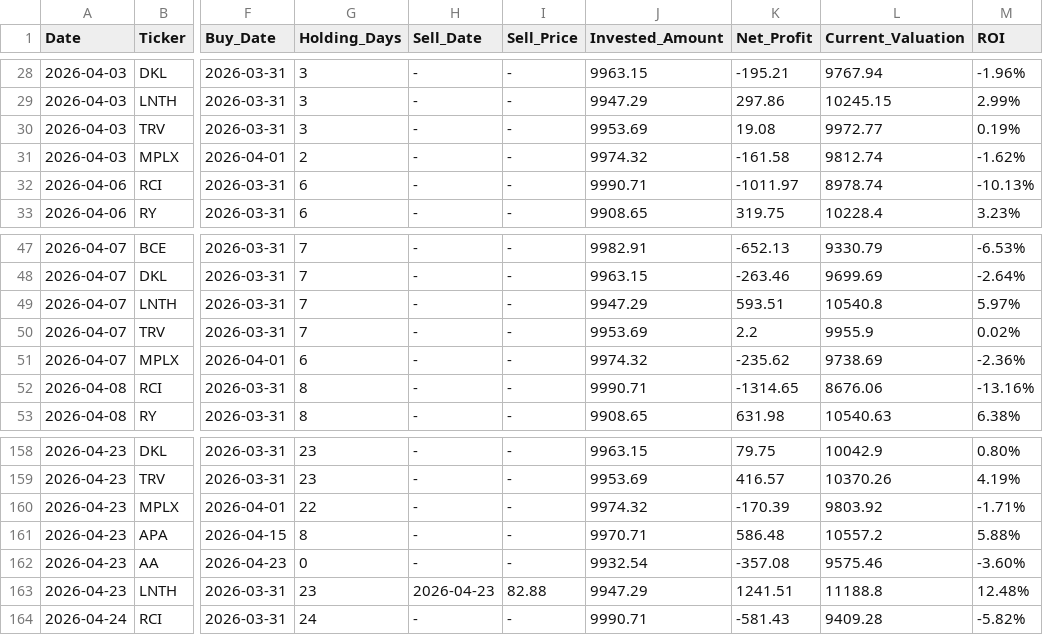
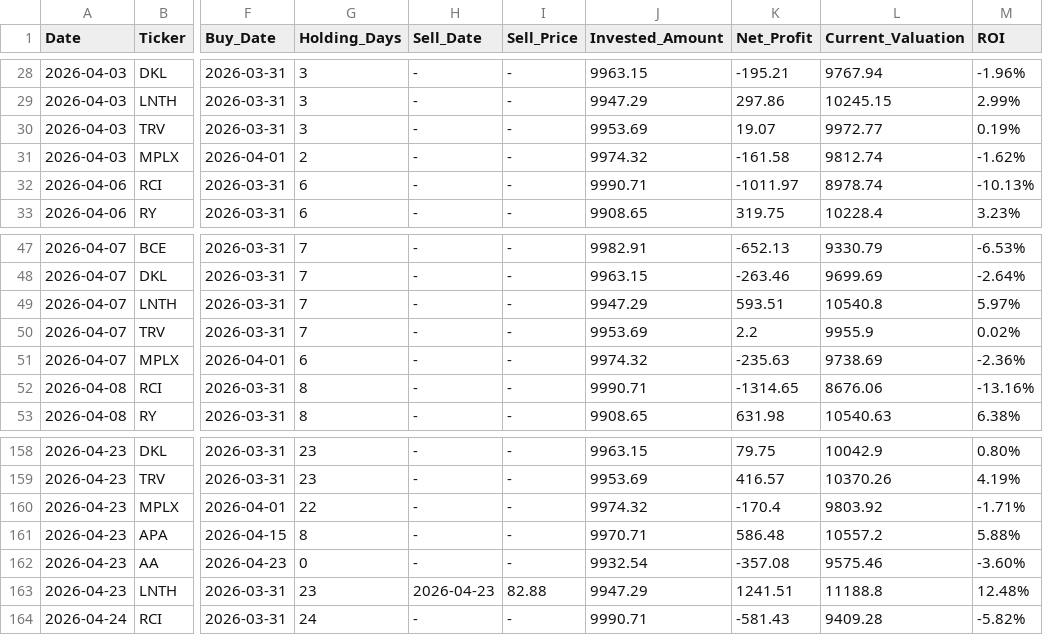
Before and after one commit to RayD-123/micro-quant-simulator, a CSV file: history_database/ledger_2026_04.csv, drawn as a sheet; only a part is shown, gaps mark what is left out; the diff names each change by its address in the sheet, - before the commit and + after, or states it on an @@ line.

```diff
--- a/history_database/ledger_2026_04.csv
+++ b/history_database/ledger_2026_04.csv
-K30 (Net_Profit): 19.08
+K30 (Net_Profit): 19.07
-K51 (Net_Profit): -235.62
+K51 (Net_Profit): -235.63
-K160 (Net_Profit): -170.39
+K160 (Net_Profit): -170.4
```
Also changed, not shown: daily_equity.csv, history_database/ledger_2026_05.csv, 1 other file.
